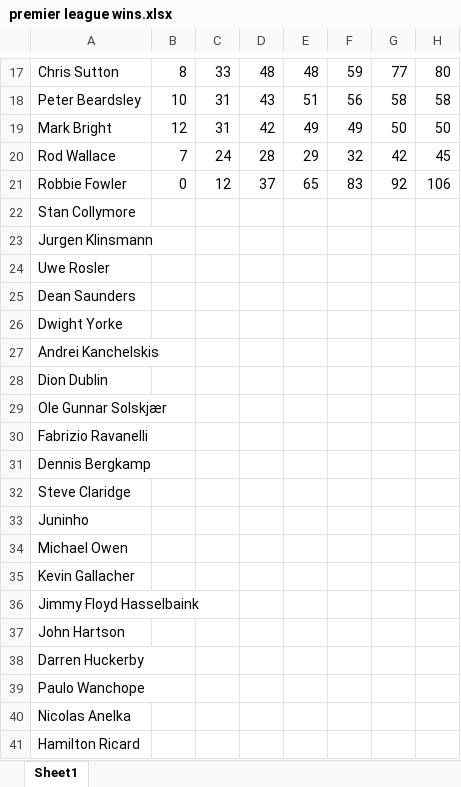
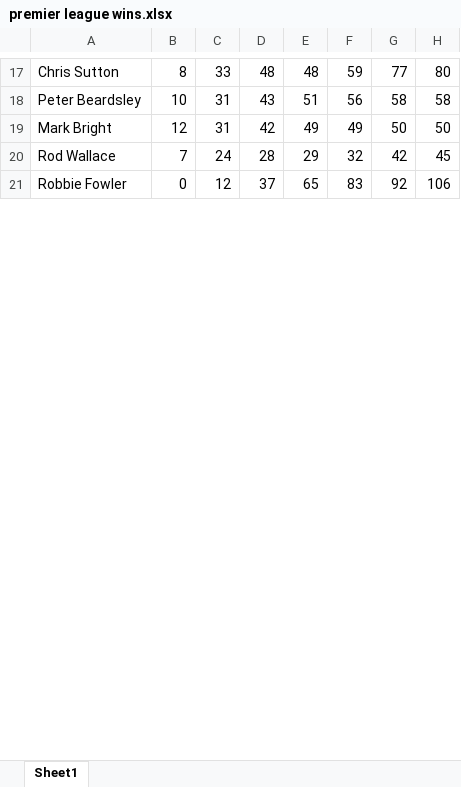
Before and after one commit to MHDYousuf/youtube-chart, an Excel workbook: premier-league wins/premier league wins.xlsx, sheet Sheet1, drawn as a sheet; only a part is shown, gaps mark what is left out; values as stored, in another font and other column widths than the file's, no borders; removed rows and columns are numbered as before the commit, all else as after; rows hold the shown columns only; the diff covers the shown part only; the diff names each change by its address in the sheet, - before the commit and + after, or states it on an @@ line.

Commit message:
60 players added

```diff
--- a/premier-league wins/premier league wins.xlsx (sheet Sheet1)
+++ b/premier-league wins/premier league wins.xlsx (sheet Sheet1)
-row 22: Stan Collymore
-row 23: Jurgen Klinsmann
-row 24: Uwe Rosler
-row 25: Dean Saunders
-row 26: Dwight Yorke
-row 27: Andrei Kanchelskis
-row 28: Dion Dublin
-row 29: Ole Gunnar Solskjær
-row 30: Fabrizio Ravanelli
-row 31: Dennis Bergkamp
-row 32: Steve Claridge
-row 33: Juninho
-row 34: Michael Owen
-row 35: Kevin Gallacher
-row 36: Jimmy Floyd Hasselbaink
-row 37: John Hartson
-row 38: Darren Huckerby
-row 39: Paulo Wanchope
-row 40: Nicolas Anelka
-row 41: Hamilton Ricard
```
Also changed, not shown: 39 added rows and 32 removed rows elsewhere in this sheet.
